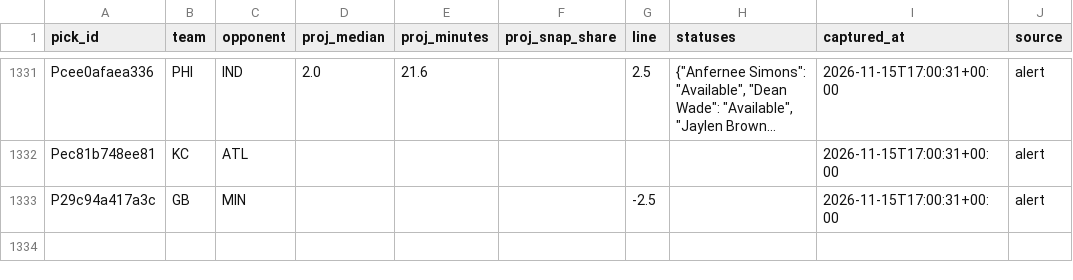
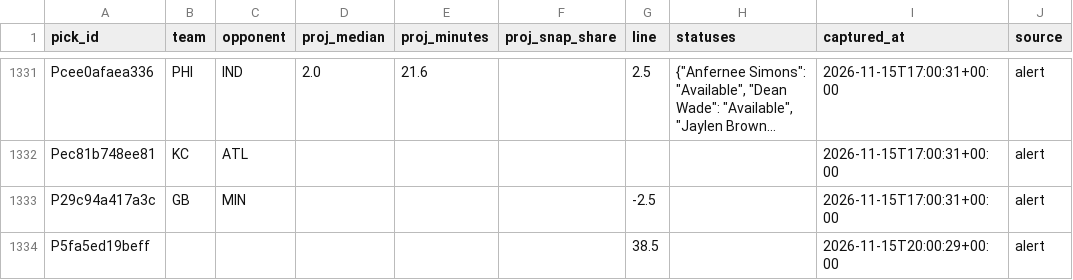
Before and after one commit to PirateKingInc/test-m11, a CSV file: ledger/review_pick.csv, drawn as a sheet; only a part is shown, gaps mark what is left out; long unchanged cells end in …; the diff names each change by its address in the sheet, - before the commit and + after, or states it on an @@ line.

```diff
--- a/ledger/review_pick.csv
+++ b/ledger/review_pick.csv
+row 1334: P5fa5ed19beff |  |  |  |  |  | 38.5 |  | 2026-11-15T20:00:29+00:00 | alert
```
Also changed, not shown: ledger/card.csv, ledger/labels.csv, 1 other file.
